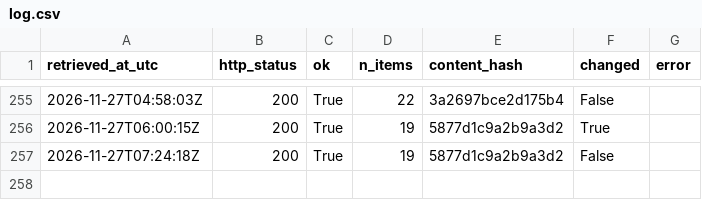
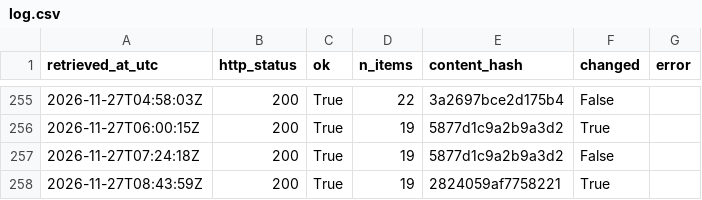
Before and after one commit to Chenyang1006/tfl-lift-data, a CSV file: data/log.csv, drawn as a sheet; only a part is shown, gaps mark what is left out.

Commit message:
Lift data 2026-11-27T08:43Z

```diff
--- a/data/log.csv
+++ b/data/log.csv
@@ -257 +257,2 @@ retrieved_at_utc,http_status,ok,n_items,content_hash,changed,error
 2026-11-27T07:24:18Z,200,True,19,5877d1c9a2b9a3d2,False,
+2026-11-27T08:43:59Z,200,True,19,2824059af7758221,True,
```
Also changed, not shown: 2 other files.
